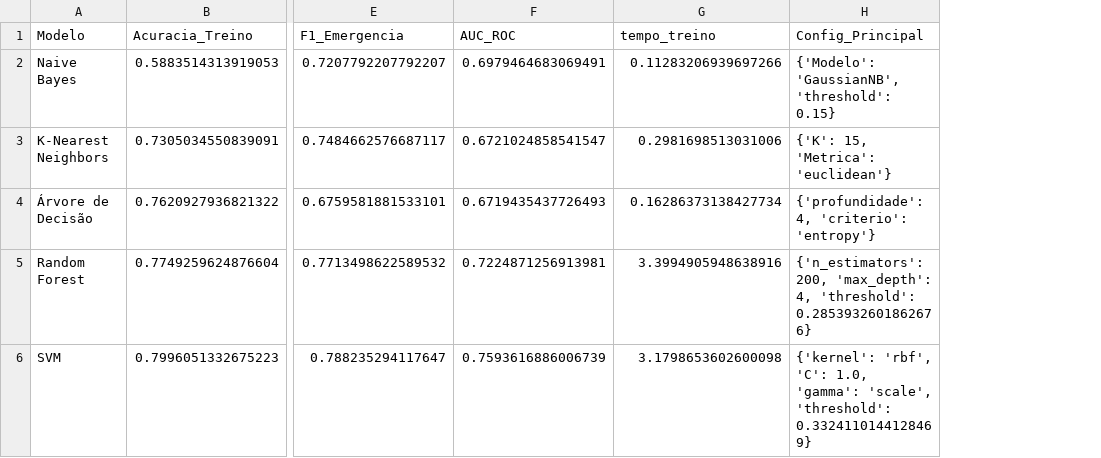
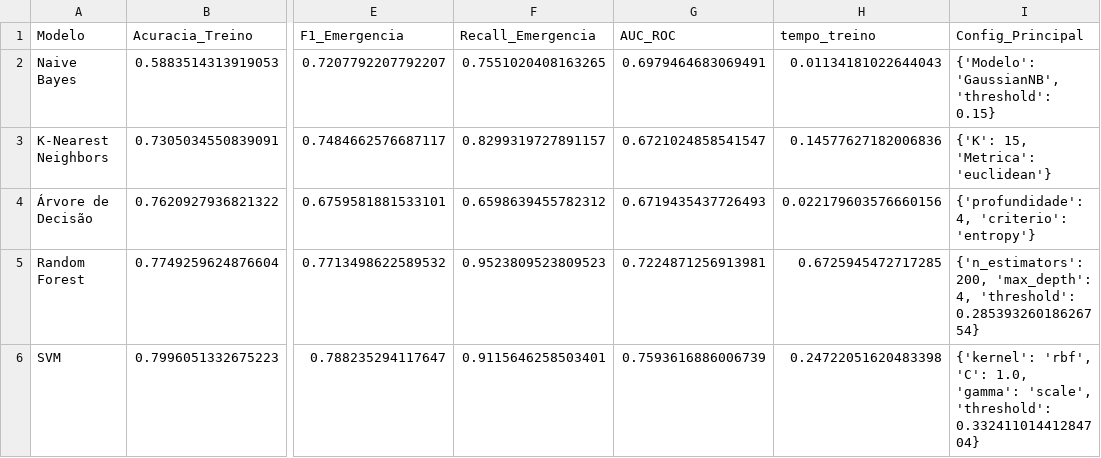
Before and after one commit to CamilaFernandaLima/sistema_triagem_hospitalar_trabalhoIA, a CSV file: resultados/comparacao/tabela_comparativa.csv, drawn as a sheet; only a part is shown, gaps mark what is left out; addresses are those after the commit; the diff names each change by its address in the sheet, - before the commit and + after, or states it on an @@ line.

Commit message:
comparação de recall

```diff
--- a/resultados/comparacao/tabela_comparativa.csv
+++ b/resultados/comparacao/tabela_comparativa.csv
+column F (Recall_Emergencia), rows 2-6: 0.7551020408163265 | 0.8299319727891157 | 0.6598639455782312 | 0.9523809523809523 | 0.9115646258503401
-H2 (tempo_treino): 0.11283206939697266
+H2 (tempo_treino): 0.01134181022644043
-H3 (tempo_treino): 0.2981698513031006
+H3 (tempo_treino): 0.14577627182006836
-H4 (tempo_treino): 0.16286373138427734
+H4 (tempo_treino): 0.022179603576660156
-H5 (tempo_treino): 3.3994905948638916
+H5 (tempo_treino): 0.6725945472717285
-I5 (Config_Principal): …4, 'threshold': 0.2853932601862676}
+I5 (Config_Principal): …4, 'threshold': 0.28539326018626754}
-H6 (tempo_treino): 3.1798653602600098
+H6 (tempo_treino): 0.24722051620483398
-I6 (Config_Principal): …'scale', 'threshold': 0.3324110144128469}
+I6 (Config_Principal): …'scale', 'threshold': 0.33241101441284704}
```
Also changed, not shown: 45 other files.
